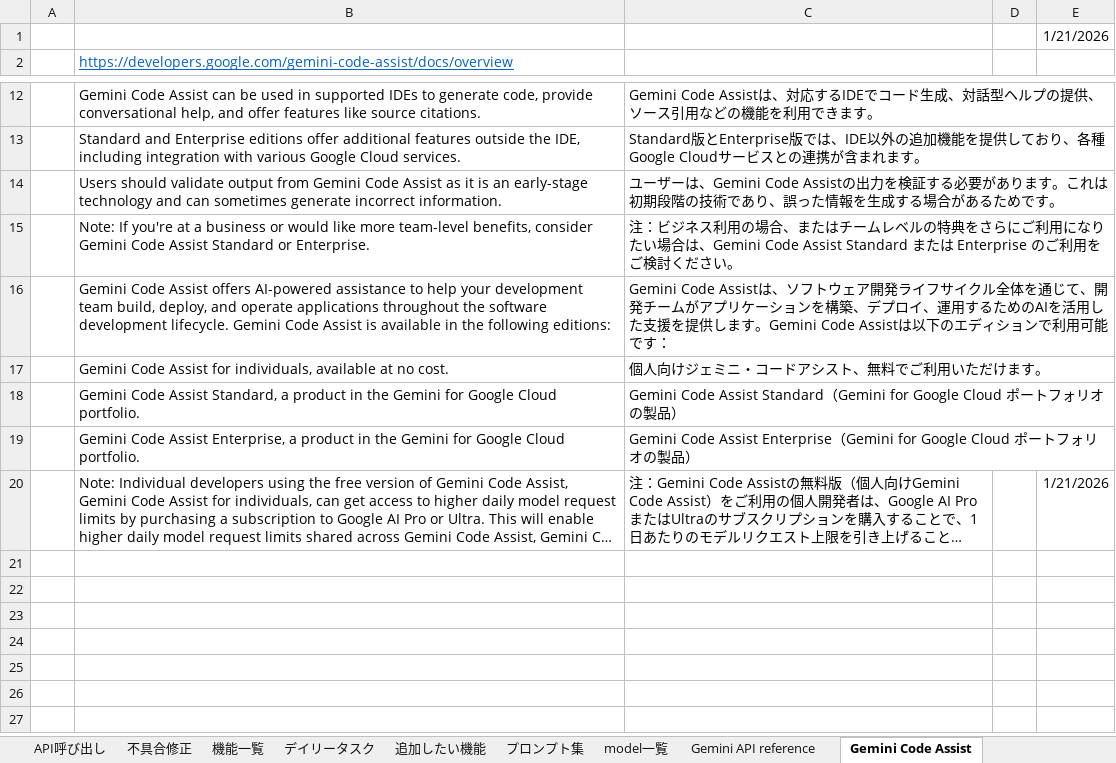
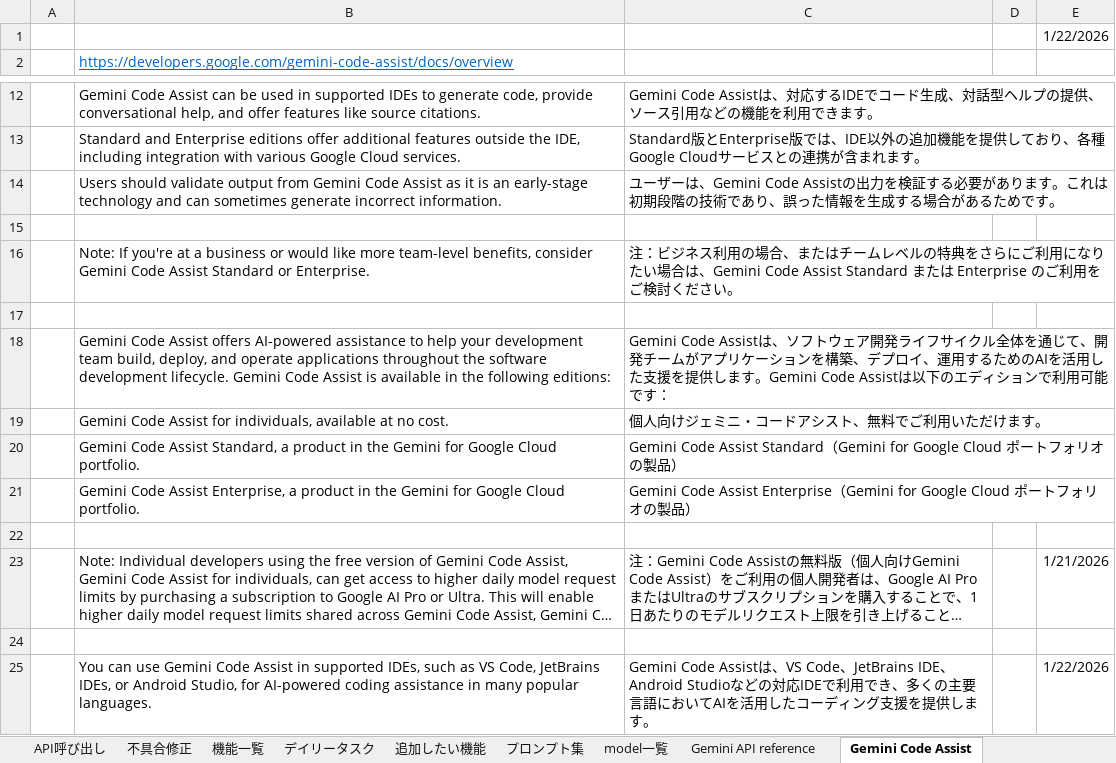
Before and after one commit to kanta13jp1/my_web_app, an Excel workbook: my_web_app.xlsx, sheet Gemini Code Assist, drawn as a sheet; only a part is shown, gaps mark what is left out; long unchanged cells end in …; values as stored, in another font and other column widths than the file's, no borders; the diff names each change by its address in the sheet, - before the commit and + after, or states it on an @@ line.

```diff
--- a/my_web_app.xlsx (sheet Gemini Code Assist)
+++ b/my_web_app.xlsx (sheet Gemini Code Assist)
-E1: 1/21/2026
+E1: 1/22/2026
+row 15: (empty)
+row 17: (empty)
+row 22: (empty)
+row 24: (empty)
+row 25:  | You can use Gemini Code Assist in supported IDEs, such as VS Code, JetBrains IDEs, or Android Studio, for AI-powered coding assistance in many popular languages. | Gemini Code Assistは、VS Code、JetBrains IDE、Android Studioなどの対応IDEで利用でき、多くの主要言語においてAIを活用したコーディング支援を提供します。 |  | 1/22/2026
```
Also changed, not shown: sheet model一覧, sheet Gemini Code Assist 2, sheet プロンプト集, sheet デイリータスク, sheet VSCodeExtensions, sheet 追加したい機能, 1 more sheet, 1 other file.
